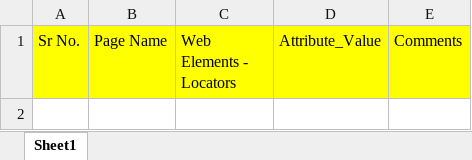
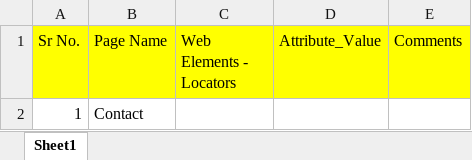
Before and after one commit to johnjmavilethtest/VTigerAppDocuments, an Excel workbook: Snehalatha_Vtiger_Pages_Webelements.xlsx, sheet Sheet1, drawn as a sheet; values as stored, in another font and other column widths than the file's, no borders; the diff names each change by its address in the sheet, - before the commit and + after, or states it on an @@ line.

Commit message:
initial_commit_we_doc_2

```diff
--- a/Snehalatha_Vtiger_Pages_Webelements.xlsx (sheet Sheet1)
+++ b/Snehalatha_Vtiger_Pages_Webelements.xlsx (sheet Sheet1)
+row 2: 1 | Contact
```
